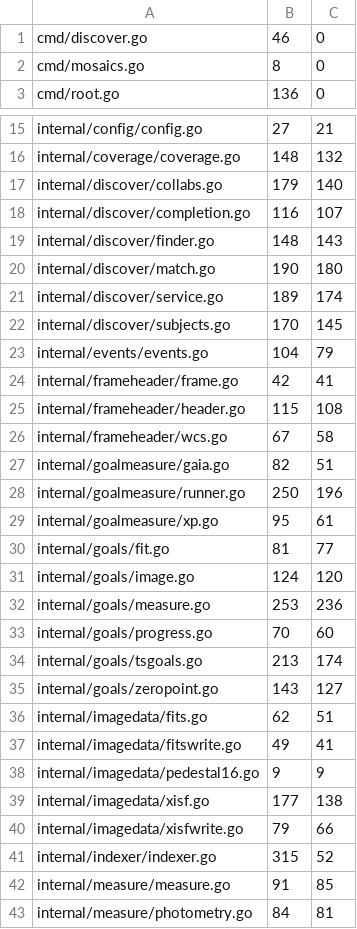
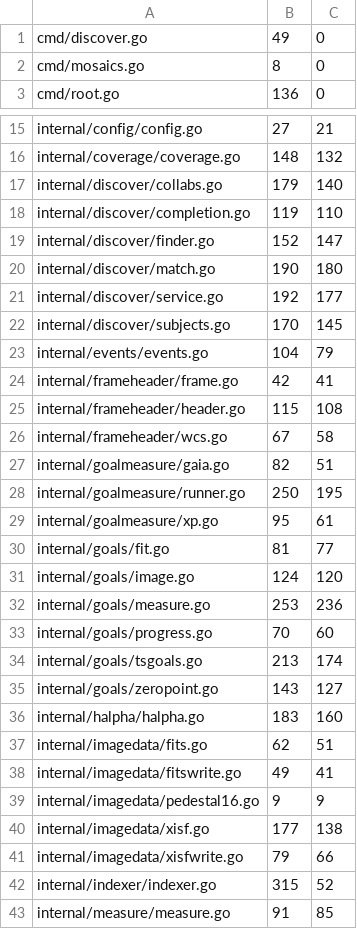
Before and after one commit to USA-RedDragon/astro-stacker, a TSV file: .github/coverage-baseline.tsv, drawn as a sheet; only a part is shown, gaps mark what is left out; the shorter side is filled out with more unchanged rows.

```diff
--- a/.github/coverage-baseline.tsv
+++ b/.github/coverage-baseline.tsv
@@ -1,2 +1,2 @@
-cmd/discover.go	46	0
+cmd/discover.go	49	0
 cmd/mosaics.go	8	0
@@ -17,6 +17,6 @@ internal/coverage/coverage.go	148	132
 internal/discover/collabs.go	179	140
-internal/discover/completion.go	116	107
-internal/discover/finder.go	148	143
+internal/discover/completion.go	119	110
+internal/discover/finder.go	152	147
 internal/discover/match.go	190	180
-internal/discover/service.go	189	174
+internal/discover/service.go	192	177
 internal/discover/subjects.go	170	145
@@ -27,3 +27,3 @@ internal/frameheader/wcs.go	67	58
 internal/goalmeasure/gaia.go	82	51
-internal/goalmeasure/runner.go	250	196
+internal/goalmeasure/runner.go	250	195
 internal/goalmeasure/xp.go	95	61
@@ -35,2 +35,3 @@ internal/goals/tsgoals.go	213	174
 internal/goals/zeropoint.go	143	127
+internal/halpha/halpha.go	183	160
 internal/imagedata/fits.go	62	51
```
Also changed, not shown: 1 other file.
